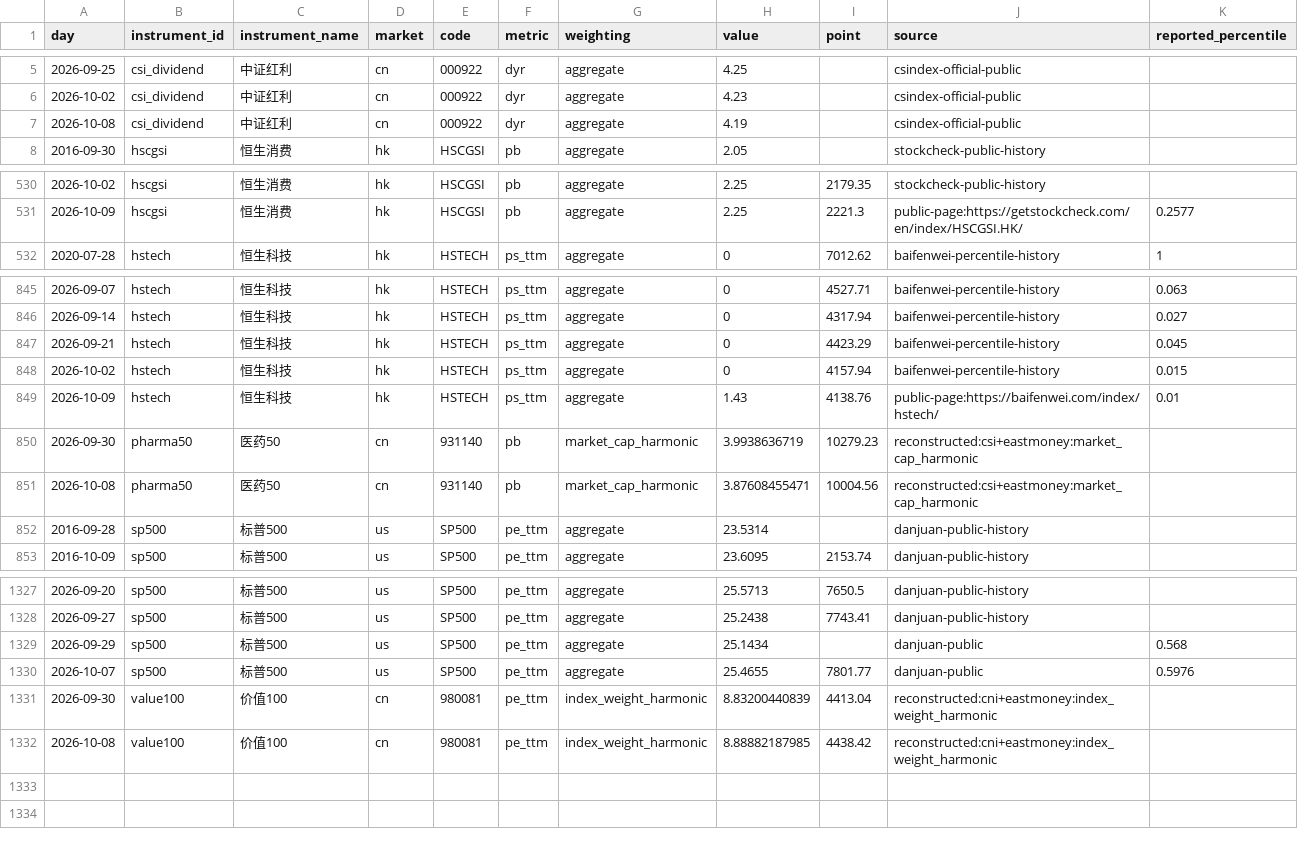
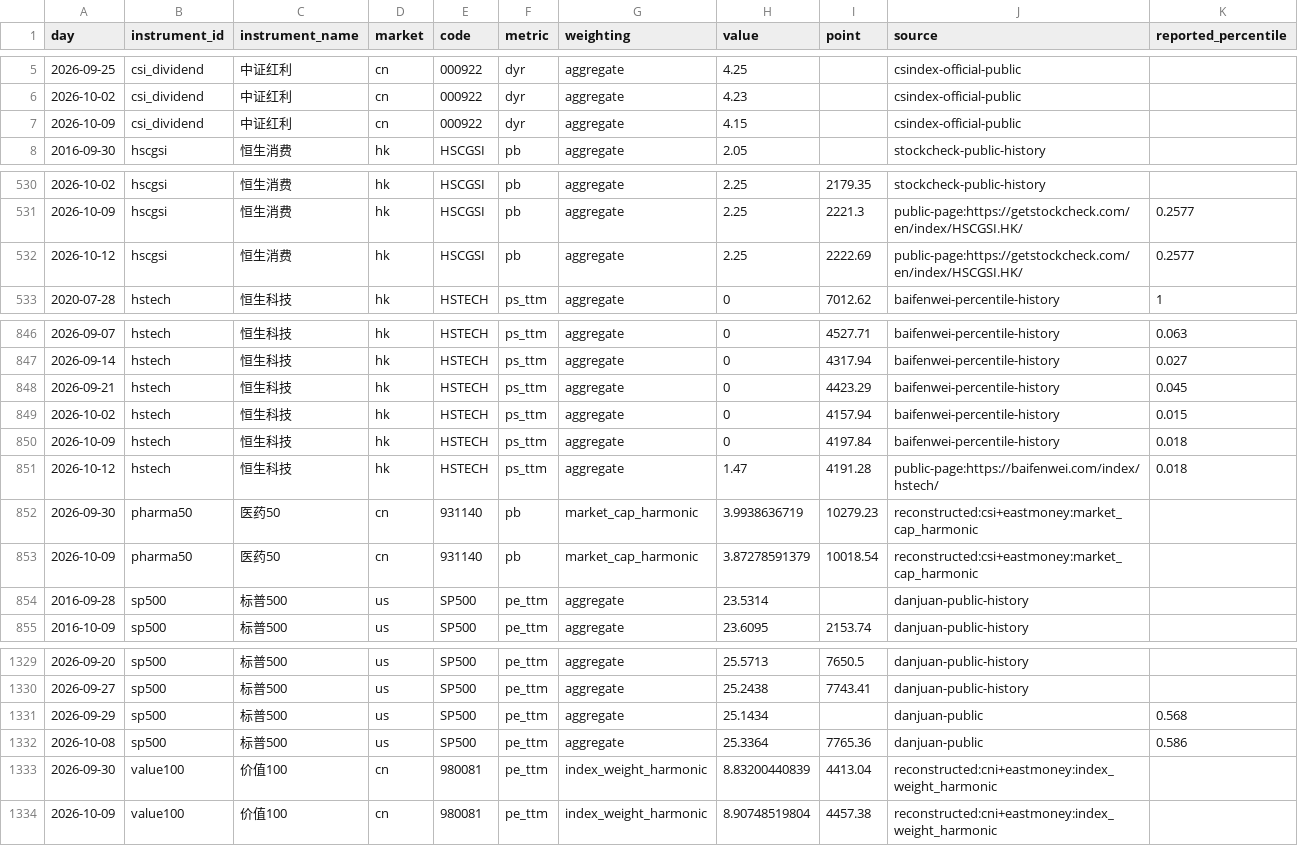
Before and after one commit to OBSERVATER/web, a CSV file: data/history.csv, drawn as a sheet; only a part is shown, gaps mark what is left out.

```diff
--- a/data/history.csv
+++ b/data/history.csv
@@ -6,3 +6,3 @@ day,instrument_id,instrument_name,market,code,metric,weighting,value,point,sourc
 2026-10-02,csi_dividend,中证红利,cn,000922,dyr,aggregate,4.23,,csindex-official-public,
-2026-10-08,csi_dividend,中证红利,cn,000922,dyr,aggregate,4.19,,csindex-official-public,
+2026-10-09,csi_dividend,中证红利,cn,000922,dyr,aggregate,4.15,,csindex-official-public,
 2016-09-30,hscgsi,恒生消费,hk,HSCGSI,pb,aggregate,2.05,,stockcheck-public-history,
@@ -531,2 +531,3 @@ day,instrument_id,instrument_name,market,code,metric,weighting,value,point,sourc
 2026-10-09,hscgsi,恒生消费,hk,HSCGSI,pb,aggregate,2.25,2221.3,public-page:https://getstockcheck.com/en/index/HSCGSI.HK/,0.2577
+2026-10-12,hscgsi,恒生消费,hk,HSCGSI,pb,aggregate,2.25,2222.69,public-page:https://getstockcheck.com/en/index/HSCGSI.HK/,0.2577
 2020-07-28,hstech,恒生科技,hk,HSTECH,ps_ttm,aggregate,0,7012.62,baifenwei-percentile-history,1
@@ -848,5 +849,6 @@ day,instrument_id,instrument_name,market,code,metric,weighting,value,point,sourc
 2026-10-02,hstech,恒生科技,hk,HSTECH,ps_ttm,aggregate,0,4157.94,baifenwei-percentile-history,0.015
-2026-10-09,hstech,恒生科技,hk,HSTECH,ps_ttm,aggregate,1.43,4138.76,public-page:https://baifenwei.com/index/hstech/,0.01
+2026-10-09,hstech,恒生科技,hk,HSTECH,ps_ttm,aggregate,0,4197.84,baifenwei-percentile-history,0.018
+2026-10-12,hstech,恒生科技,hk,HSTECH,ps_ttm,aggregate,1.47,4191.28,public-page:https://baifenwei.com/index/hstech/,0.018
 2026-09-30,pharma50,医药50,cn,931140,pb,market_cap_harmonic,3.9938636719,10279.23,reconstructed:csi+eastmoney:market_cap_harmonic,
-2026-10-08,pharma50,医药50,cn,931140,pb,market_cap_harmonic,3.87608455471,10004.56,reconstructed:csi+eastmoney:market_cap_harmonic,
+2026-10-09,pharma50,医药50,cn,931140,pb,market_cap_harmonic,3.87278591379,10018.54,reconstructed:csi+eastmoney:market_cap_harmonic,
 2016-09-28,sp500,标普500,us,SP500,pe_ttm,aggregate,23.5314,,danjuan-public-history,
@@ -1329,4 +1331,4 @@ day,instrument_id,instrument_name,market,code,metric,weighting,value,point,sourc
 2026-09-29,sp500,标普500,us,SP500,pe_ttm,aggregate,25.1434,,danjuan-public,0.568
-2026-10-07,sp500,标普500,us,SP500,pe_ttm,aggregate,25.4655,7801.77,danjuan-public,0.5976
+2026-10-08,sp500,标普500,us,SP500,pe_ttm,aggregate,25.3364,7765.36,danjuan-public,0.586
 2026-09-30,value100,价值100,cn,980081,pe_ttm,index_weight_harmonic,8.83200440839,4413.04,reconstructed:cni+eastmoney:index_weight_harmonic,
-2026-10-08,value100,价值100,cn,980081,pe_ttm,index_weight_harmonic,8.88882187985,4438.42,reconstructed:cni+eastmoney:index_weight_harmonic,
+2026-10-09,value100,价值100,cn,980081,pe_ttm,index_weight_harmonic,8.90748519804,4457.38,reconstructed:cni+eastmoney:index_weight_harmonic,
```
Also changed, not shown: 7 other files.
